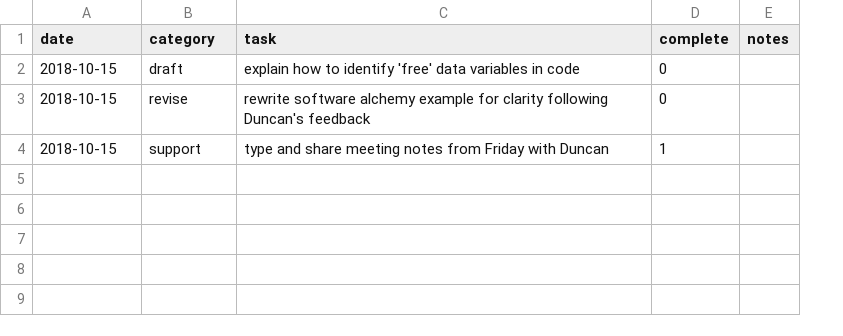
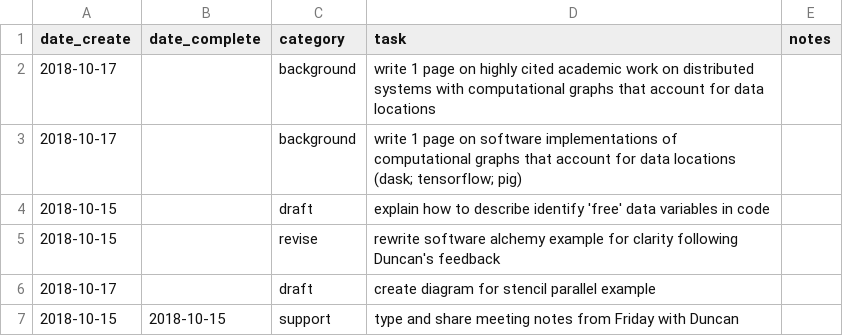
Before and after one commit to clarkfitzg/phd_research, a CSV file: admin/tasks.csv, drawn as a sheet; removed rows and columns are numbered as before the commit, all else as after; the diff names each change by its address in the sheet, - before the commit and + after, or states it on an @@ line.

Commit message:
add more tasks after meeting duncan

```diff
--- a/admin/tasks.csv
+++ b/admin/tasks.csv
+column B (date_complete), row 7: 2018-10-15
-column D (complete), rows 2-4: 0 | 0 | 1
-A1: date
+A1: date_create
+row 2: 2018-10-17 |  | background | write 1 page on highly cited academic work on distributed systems with computational graphs that account for data locations
+row 3: 2018-10-17 |  | background | write 1 page on software implementations of computational graphs that account for data locations (dask; tensorflow; pig)
-D4 (task): …how to identify 'free'…
+D4 (task): …how to describe identify 'free'…
+row 6: 2018-10-17 |  | draft | create diagram for stencil parallel example
```
Also changed, not shown: 2 other files.
